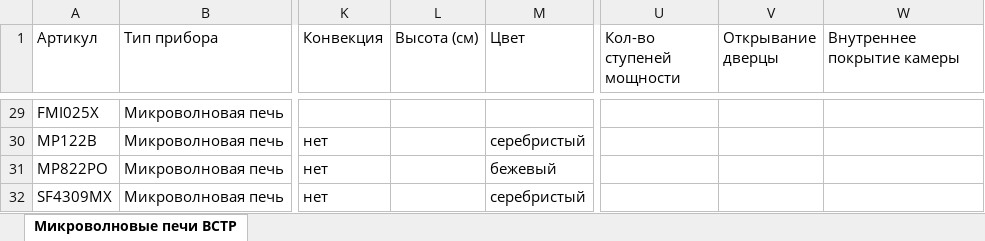
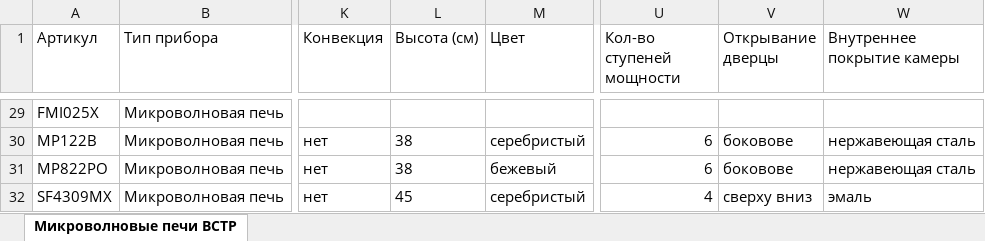
Before and after one commit to saigon1983/SiteWork_2, an Excel workbook: Output/Микроволновые печи ВСТР.xlsx, sheet Микроволновые печи ВСТР, drawn as a sheet; only a part is shown, gaps mark what is left out; values as stored, in another font and other column widths than the file's, no borders; the diff covers the shown part only; the diff names each change by its address in the sheet, - before the commit and + after, or states it on an @@ line.

```diff
--- a/Output/Микроволновые печи ВСТР.xlsx (sheet Микроволновые печи ВСТР)
+++ b/Output/Микроволновые печи ВСТР.xlsx (sheet Микроволновые печи ВСТР)
-L30:L31 (Высота (см)): (empty)
+L30:L31 (Высота (см)): 38
-U30:U31 (Кол-во ступеней мощности): (empty)
+U30:U31 (Кол-во ступеней мощности): 6
-V30:V31 (Открывание дверцы): (empty)
+V30:V31 (Открывание дверцы): боковове
-W30:W31 (Внутреннее покрытие камеры): (empty)
+W30:W31 (Внутреннее покрытие камеры): нержавеющая сталь
-L32 (Высота (см)): (empty)
+L32 (Высота (см)): 45
-U32 (Кол-во ступеней мощности): (empty)
+U32 (Кол-во ступеней мощности): 4
-V32 (Открывание дверцы): (empty)
+V32 (Открывание дверцы): сверху вниз
-W32 (Внутреннее покрытие камеры): (empty)
+W32 (Внутреннее покрытие камеры): эмаль
```
Also changed, not shown: 92 edited cells elsewhere in this sheet, Database/Excel/Product groups/Встраиваемая техника/Варочные панели.xlsx, Database/Excel/Product groups/Встраиваемая техника/Микроволновые печи.xlsx, 29 other files.
